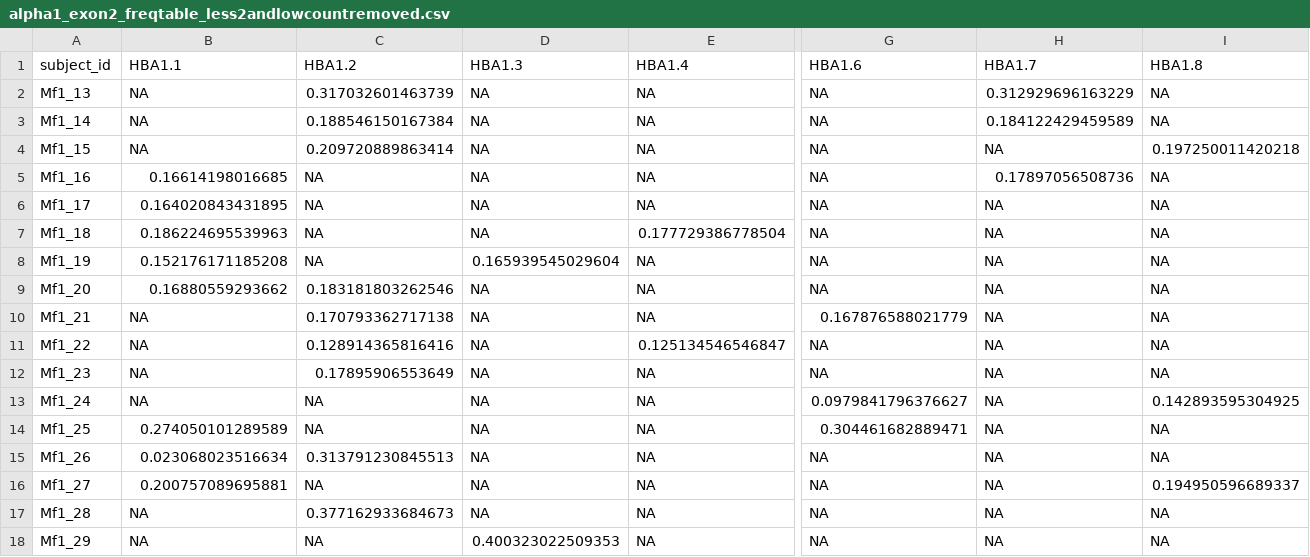
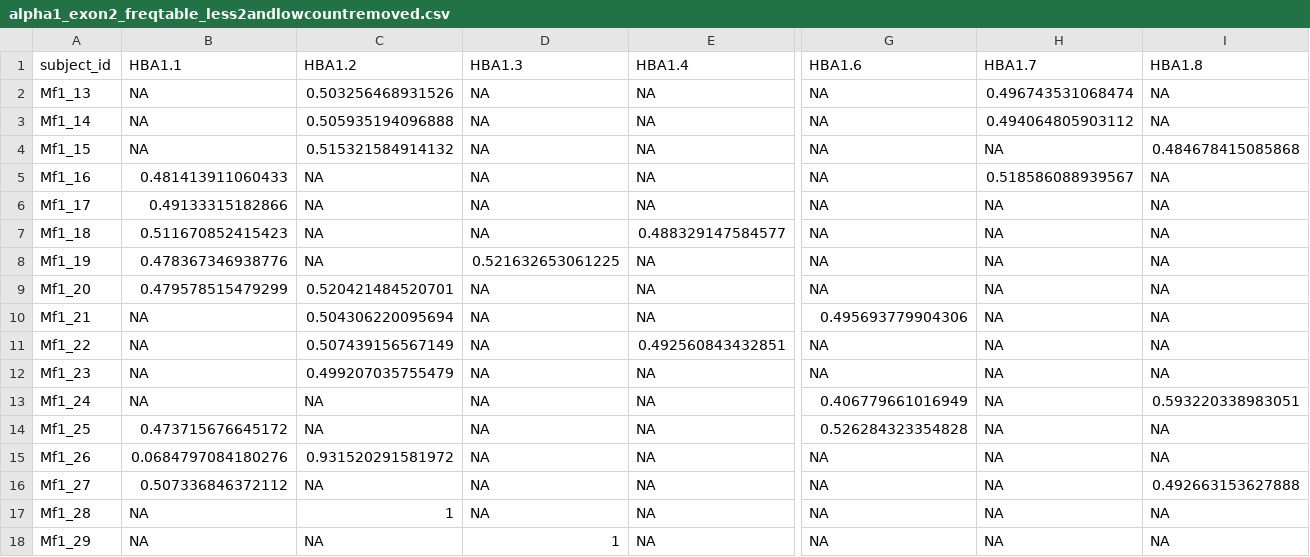
Before and after one commit to cfaustus/macaque_workspace, a CSV file: output/alpha1_exon2_freqtable_less2andlowcountremoved.csv, drawn as a sheet; only a part is shown, gaps mark what is left out; the diff covers the shown part only; the diff names each change by its address in the sheet, - before the commit and + after, or states it on an @@ line.

```diff
--- a/output/alpha1_exon2_freqtable_less2andlowcountremoved.csv
+++ b/output/alpha1_exon2_freqtable_less2andlowcountremoved.csv
-C2 (HBA1.2): 0.317032601463739
+C2 (HBA1.2): 0.503256468931526
-H2 (HBA1.7): 0.312929696163229
+H2 (HBA1.7): 0.496743531068474
-C3 (HBA1.2): 0.188546150167384
+C3 (HBA1.2): 0.505935194096888
-H3 (HBA1.7): 0.184122429459589
+H3 (HBA1.7): 0.494064805903112
-C4 (HBA1.2): 0.209720889863414
+C4 (HBA1.2): 0.515321584914132
-I4 (HBA1.8): 0.197250011420218
+I4 (HBA1.8): 0.484678415085868
-B5 (HBA1.1): 0.16614198016685
+B5 (HBA1.1): 0.481413911060433
-H5 (HBA1.7): 0.17897056508736
+H5 (HBA1.7): 0.518586088939567
-B6 (HBA1.1): 0.164020843431895
+B6 (HBA1.1): 0.49133315182866
-B7 (HBA1.1): 0.186224695539963
+B7 (HBA1.1): 0.511670852415423
-E7 (HBA1.4): 0.177729386778504
+E7 (HBA1.4): 0.488329147584577
-B8 (HBA1.1): 0.152176171185208
+B8 (HBA1.1): 0.478367346938776
-D8 (HBA1.3): 0.165939545029604
+D8 (HBA1.3): 0.521632653061225
-B9 (HBA1.1): 0.16880559293662
+B9 (HBA1.1): 0.479578515479299
-C9 (HBA1.2): 0.183181803262546
+C9 (HBA1.2): 0.520421484520701
-C10 (HBA1.2): 0.170793362717138
+C10 (HBA1.2): 0.504306220095694
-G10 (HBA1.6): 0.167876588021779
+G10 (HBA1.6): 0.495693779904306
-C11 (HBA1.2): 0.128914365816416
+C11 (HBA1.2): 0.507439156567149
-E11 (HBA1.4): 0.125134546546847
+E11 (HBA1.4): 0.492560843432851
-C12 (HBA1.2): 0.17895906553649
+C12 (HBA1.2): 0.499207035755479
-G13 (HBA1.6): 0.0979841796376627
+G13 (HBA1.6): 0.406779661016949
-I13 (HBA1.8): 0.142893595304925
+I13 (HBA1.8): 0.593220338983051
-B14 (HBA1.1): 0.274050101289589
+B14 (HBA1.1): 0.473715676645172
-G14 (HBA1.6): 0.304461682889471
+G14 (HBA1.6): 0.526284323354828
-B15 (HBA1.1): 0.023068023516634
+B15 (HBA1.1): 0.0684797084180276
-C15 (HBA1.2): 0.313791230845513
+C15 (HBA1.2): 0.931520291581972
-B16 (HBA1.1): 0.200757089695881
+B16 (HBA1.1): 0.507336846372112
-I16 (HBA1.8): 0.194950596689337
+I16 (HBA1.8): 0.492663153627888
-C17 (HBA1.2): 0.377162933684673
+C17 (HBA1.2): 1
-D18 (HBA1.3): 0.400323022509353
+D18 (HBA1.3): 1
```
Also changed, not shown: 112 edited cells elsewhere in this file, output/alpha2_exon2_freqtable_less2andlowcountremoved.csv.
